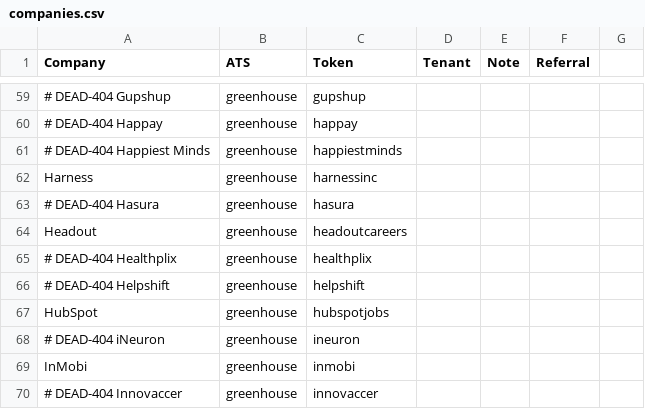
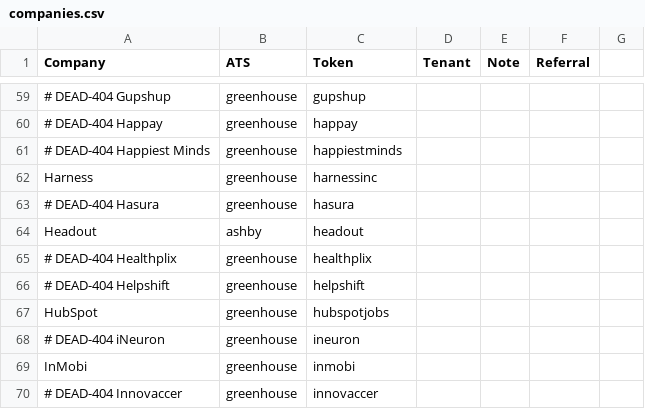
Before and after one commit to m3rcury02/jobscan-de, a CSV file: companies.csv, drawn as a sheet; only a part is shown, gaps mark what is left out.

```diff
--- a/companies.csv
+++ b/companies.csv
@@ -63,3 +63,3 @@ Harness,greenhouse,harnessinc,
 # DEAD-404 Hasura,greenhouse,hasura,
-Headout,greenhouse,headoutcareers,
+Headout,ashby,headout,
 # DEAD-404 Healthplix,greenhouse,healthplix,
```
